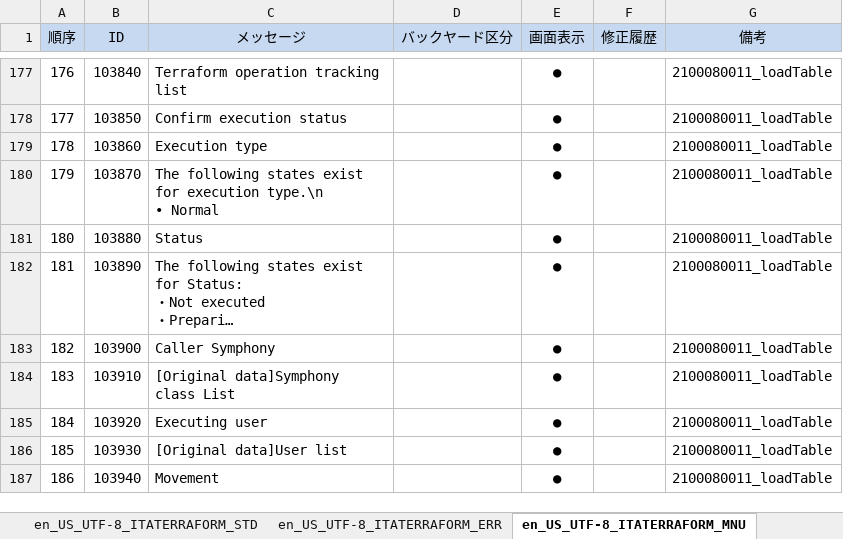
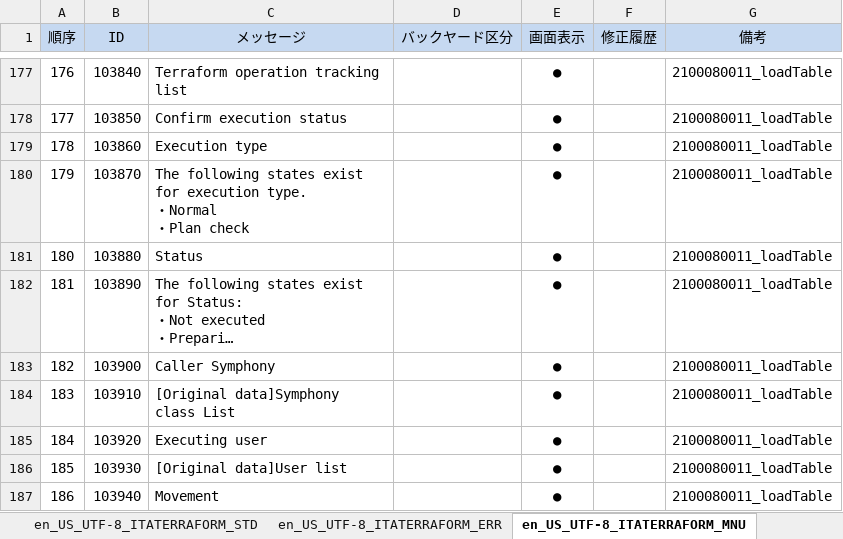
Before and after one commit to exastro-suite/it-automation, an Excel workbook: ky_message_seeds/terraform_driver/en_US_message_PHP.xlsm, sheet en_US_UTF-8_ITATERRAFORM_MNU, drawn as a sheet; only a part is shown, gaps mark what is left out; long unchanged cells end in …; values as stored, in another font and other column widths than the file's, no borders; conditional formats not drawn; ↵ is a line break in a cell; the diff names each change by its address in the sheet, - before the commit and + after, or states it on an @@ line.

Commit message:
#182 メッセージ修正

```diff
--- a/ky_message_seeds/terraform_driver/en_US_message_PHP.xlsm (sheet en_US_UTF-8_ITATERRAFORM_MNU)
+++ b/ky_message_seeds/terraform_driver/en_US_message_PHP.xlsm (sheet en_US_UTF-8_ITATERRAFORM_MNU)
-C180 (メッセージ): …for execution type.\n ↵ • Normal
+C180 (メッセージ): …for execution type. ↵ ・Normal ↵ ・Plan check
```
Also changed, not shown: ky_message_seeds/terraform_driver/ja_JP_message_PHP.xlsm, 2 other files.
